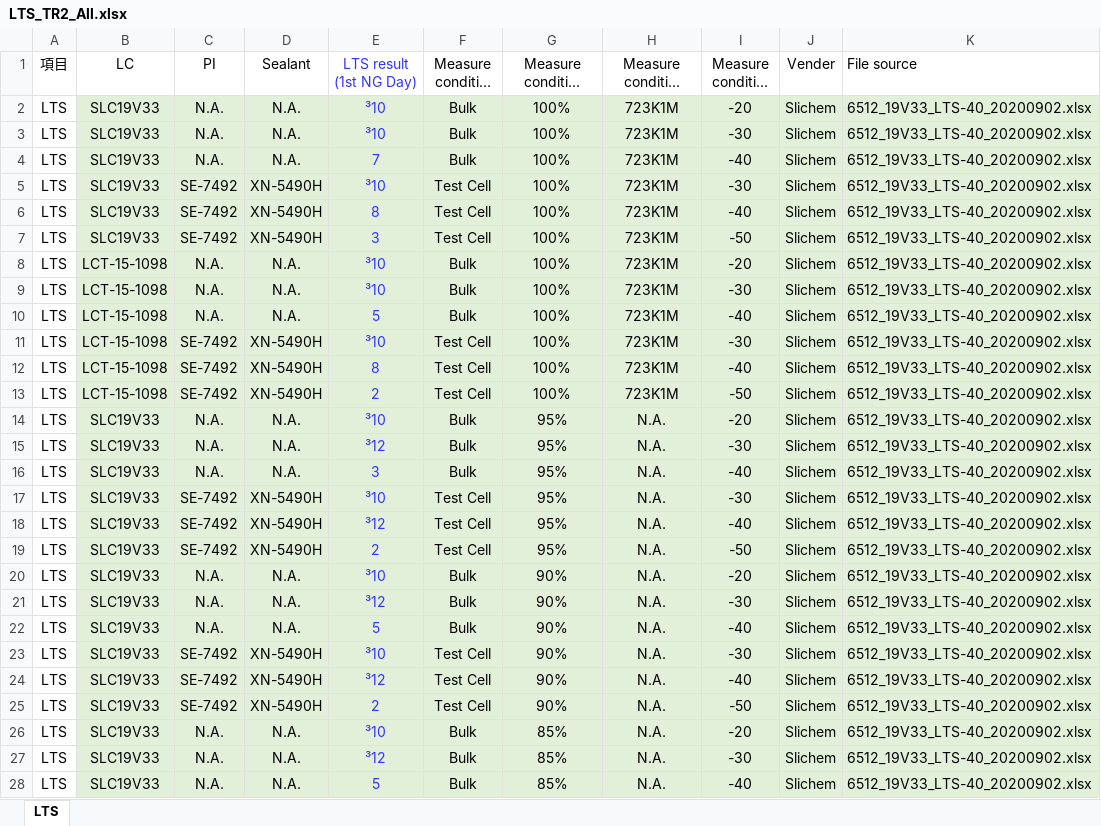
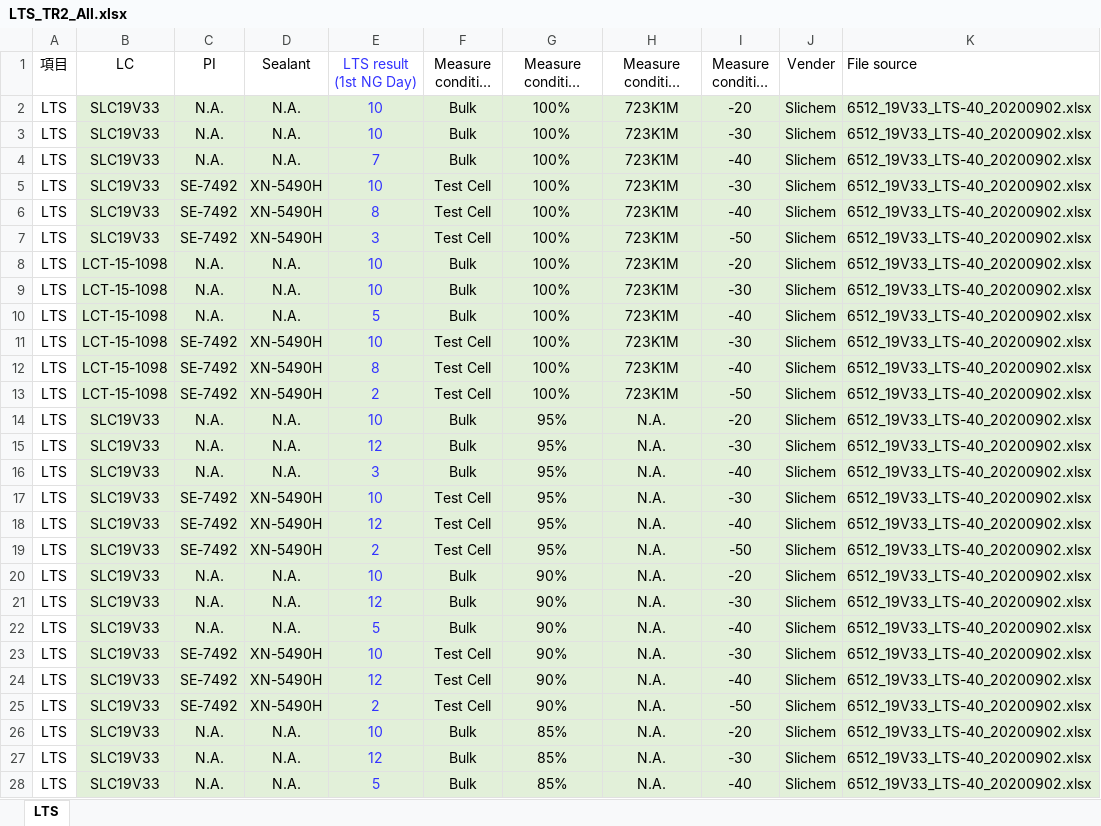
Before and after one commit to dimsplendid/td_toolkits_reconstruc, an Excel workbook: ra_exploer/examples/LTS_TR2_All.xlsx, sheet LTS, drawn as a sheet; only a part is shown; long unchanged cells end in …; values as stored, in another font and other column widths than the file's, no borders; charts and pictures not drawn; the diff covers the shown part only; the diff names each change by its address in the sheet, - before the commit and + after, or states it on an @@ line.

```diff
--- a/ra_exploer/examples/LTS_TR2_All.xlsx (sheet LTS)
+++ b/ra_exploer/examples/LTS_TR2_All.xlsx (sheet LTS)
-E2:E3 (LTS result (1st NG Day)): ³10
+E2:E3 (LTS result (1st NG Day)): 10
-E5 (LTS result (1st NG Day)): ³10
+E5 (LTS result (1st NG Day)): 10
-E8:E9 (LTS result (1st NG Day)): ³10
+E8:E9 (LTS result (1st NG Day)): 10
-E11 (LTS result (1st NG Day)): ³10
+E11 (LTS result (1st NG Day)): 10
-E14 (LTS result (1st NG Day)): ³10
+E14 (LTS result (1st NG Day)): 10
-E15 (LTS result (1st NG Day)): ³12
+E15 (LTS result (1st NG Day)): 12
-E17 (LTS result (1st NG Day)): ³10
+E17 (LTS result (1st NG Day)): 10
-E18 (LTS result (1st NG Day)): ³12
+E18 (LTS result (1st NG Day)): 12
-E20 (LTS result (1st NG Day)): ³10
+E20 (LTS result (1st NG Day)): 10
-E21 (LTS result (1st NG Day)): ³12
+E21 (LTS result (1st NG Day)): 12
-E23 (LTS result (1st NG Day)): ³10
+E23 (LTS result (1st NG Day)): 10
-E24 (LTS result (1st NG Day)): ³12
+E24 (LTS result (1st NG Day)): 12
-E26 (LTS result (1st NG Day)): ³10
+E26 (LTS result (1st NG Day)): 10
-E27 (LTS result (1st NG Day)): ³12
+E27 (LTS result (1st NG Day)): 12
```
Also changed, not shown: 3 edited cells elsewhere in this sheet, charts or pictures, ra_exploer/examples/VHR_TR2_All.xlsx, ra_exploer/examples/配向力_TR2_All.xlsx, 14 other files.
